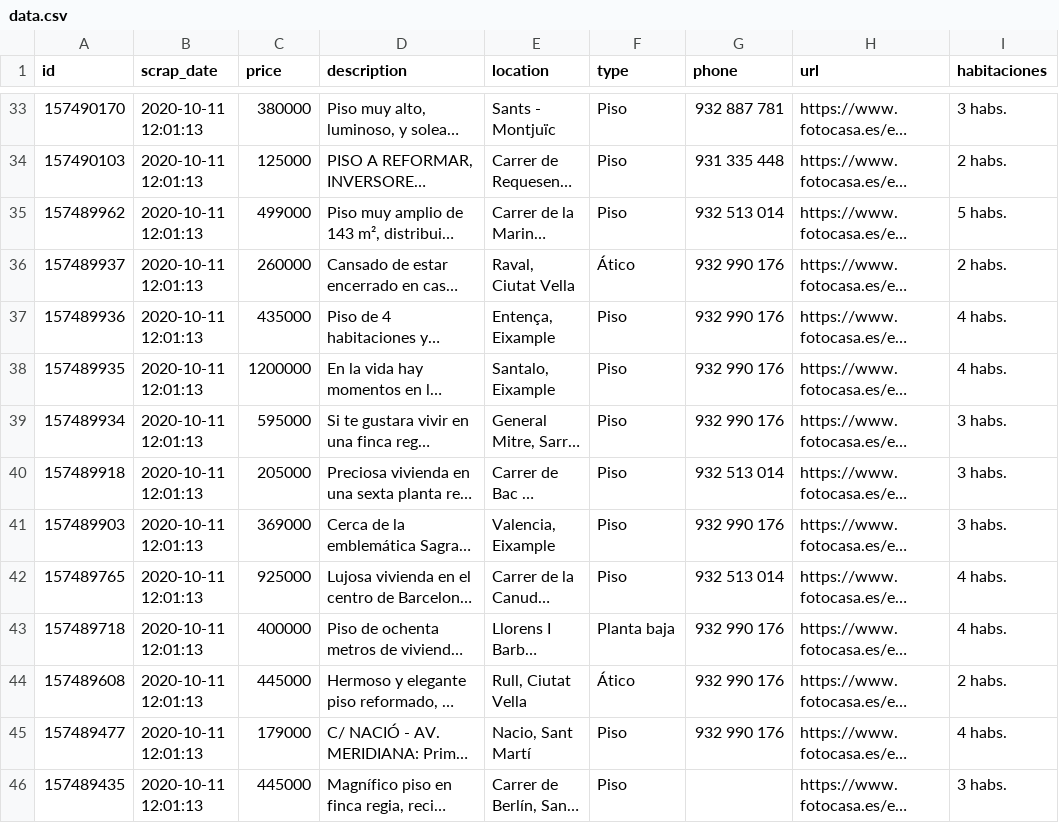
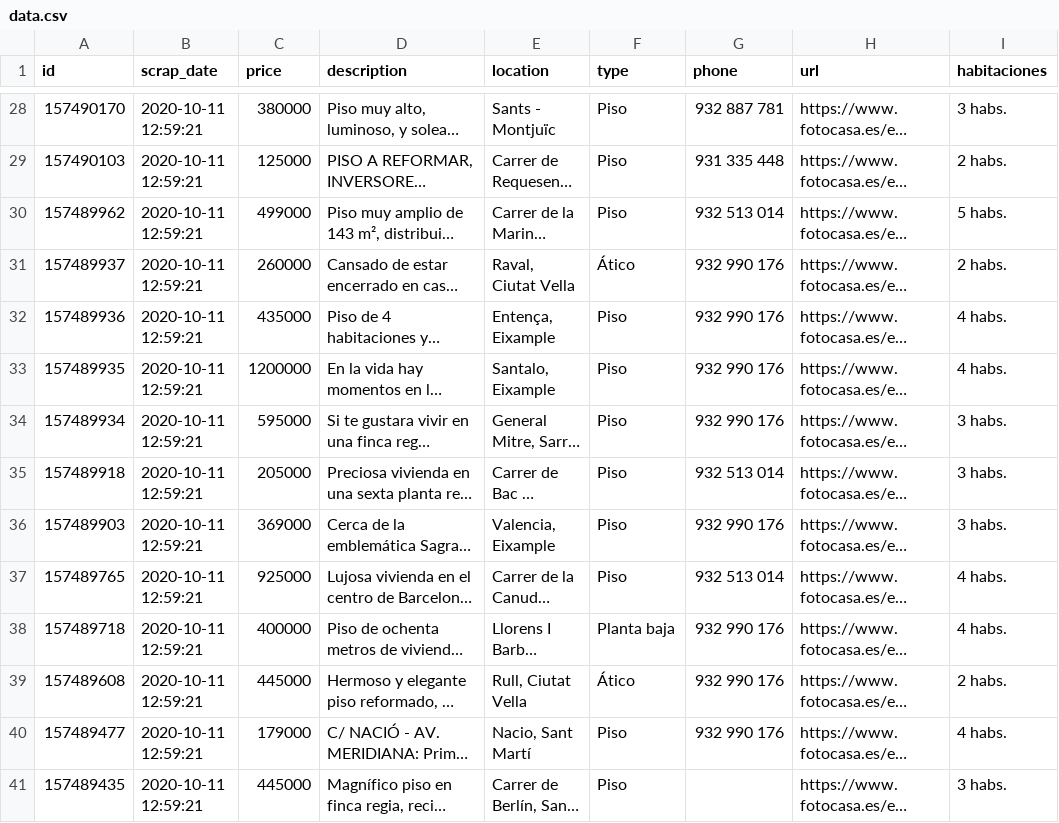
Before and after one commit to jmirandaalamo-uoc/HouseScraper, a CSV file: src/resources/data.csv, drawn as a sheet; only a part is shown, gaps mark what is left out; long unchanged cells end in …; addresses are those after the commit; the diff covers the shown part only; the diff names each change by its address in the sheet, - before the commit and + after, or states it on an @@ line.

```diff
--- a/src/resources/data.csv
+++ b/src/resources/data.csv
-B28:B41 (scrap_date): 2020-10-11 12:01:13
+B28:B41 (scrap_date): 2020-10-11 12:59:21
```
Also changed, not shown: 5 added rows, 6 removed rows and 41 edited cells elsewhere in this file, 4 other files.
